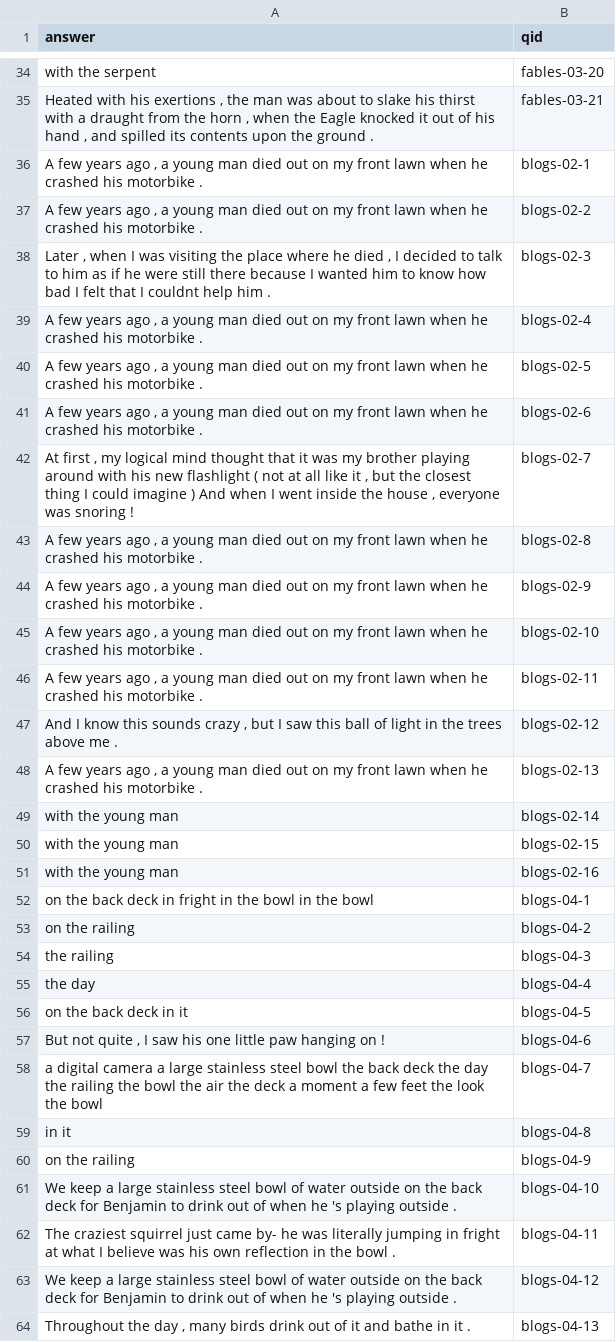
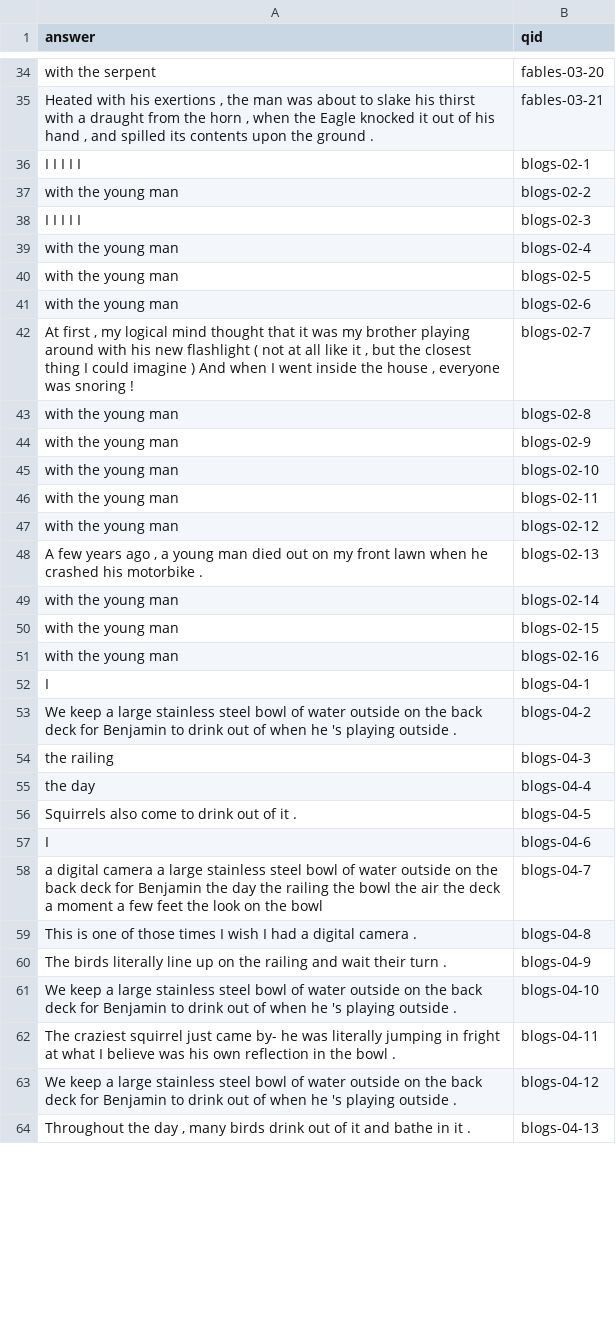
Before and after one commit to priya-padmanaban/NLP-QA-System, a CSV file: hw7/hw7-responses.csv, drawn as a sheet; only a part is shown, gaps mark what is left out; the diff covers the shown part only.

```diff
--- a/hw7/hw7-responses.csv
+++ b/hw7/hw7-responses.csv
@@ -35,14 +35,14 @@ with the serpent,fables-03-20
 "Heated with his exertions , the man was about to slake his thirst with a draught from the horn , when the Eagle knocked it out of his hand , and spilled its contents upon the ground .",fables-03-21
-"A few years ago , a young man died out on my front lawn when he crashed his motorbike .",blogs-02-1
-"A few years ago , a young man died out on my front lawn when he crashed his motorbike .",blogs-02-2
-"Later , when I was visiting the place where he died , I decided to talk to him as if he were still there because I wanted him to know how bad I felt that I couldnt help him .",blogs-02-3
-"A few years ago , a young man died out on my front lawn when he crashed his motorbike .",blogs-02-4
-"A few years ago , a young man died out on my front lawn when he crashed his motorbike .",blogs-02-5
-"A few years ago , a young man died out on my front lawn when he crashed his motorbike .",blogs-02-6
+I I I I I,blogs-02-1
+with the young man,blogs-02-2
+I I I I I,blogs-02-3
+with the young man,blogs-02-4
+with the young man,blogs-02-5
+with the young man,blogs-02-6
 "At first , my logical mind thought that it was my brother playing around with his new flashlight ( not at all like it , but the closest thing I could imagine ) And when I went inside the house , everyone was snoring !",blogs-02-7
-"A few years ago , a young man died out on my front lawn when he crashed his motorbike .",blogs-02-8
-"A few years ago , a young man died out on my front lawn when he crashed his motorbike .",blogs-02-9
-"A few years ago , a young man died out on my front lawn when he crashed his motorbike .",blogs-02-10
-"A few years ago , a young man died out on my front lawn when he crashed his motorbike .",blogs-02-11
-"And I know this sounds crazy , but I saw this ball of light in the trees above me .",blogs-02-12
+with the young man,blogs-02-8
+with the young man,blogs-02-9
+with the young man,blogs-02-10
+with the young man,blogs-02-11
+with the young man,blogs-02-12
 "A few years ago , a young man died out on my front lawn when he crashed his motorbike .",blogs-02-13
@@ -51,11 +51,11 @@ with the young man,blogs-02-15
 with the young man,blogs-02-16
-on the back deck in fright in the bowl in the bowl,blogs-04-1
-on the railing,blogs-04-2
+I,blogs-04-1
+We keep a large stainless steel bowl of water outside on the back deck for Benjamin to drink out of when he 's playing outside .,blogs-04-2
 the railing,blogs-04-3
 the day,blogs-04-4
-on the back deck in it,blogs-04-5
-"But not quite , I saw his one little paw hanging on !",blogs-04-6
-a digital camera a large stainless steel bowl the back deck the day the railing the bowl the air the deck a moment a few feet the look the bowl,blogs-04-7
-in it,blogs-04-8
-on the railing,blogs-04-9
+Squirrels also come to drink out of it .,blogs-04-5
+I,blogs-04-6
+a digital camera a large stainless steel bowl of water outside on the back deck for Benjamin the day the railing the bowl the air the deck a moment a few feet the look on the bowl,blogs-04-7
+This is one of those times I wish I had a digital camera .,blogs-04-8
+The birds literally line up on the railing and wait their turn .,blogs-04-9
 We keep a large stainless steel bowl of water outside on the back deck for Benjamin to drink out of when he 's playing outside .,blogs-04-10
```
Also changed, not shown: 51 edited cells elsewhere in this file, hw7/data/hw7-answers.csv, hw7/data/hw7-questions.csv, 2 other files.
